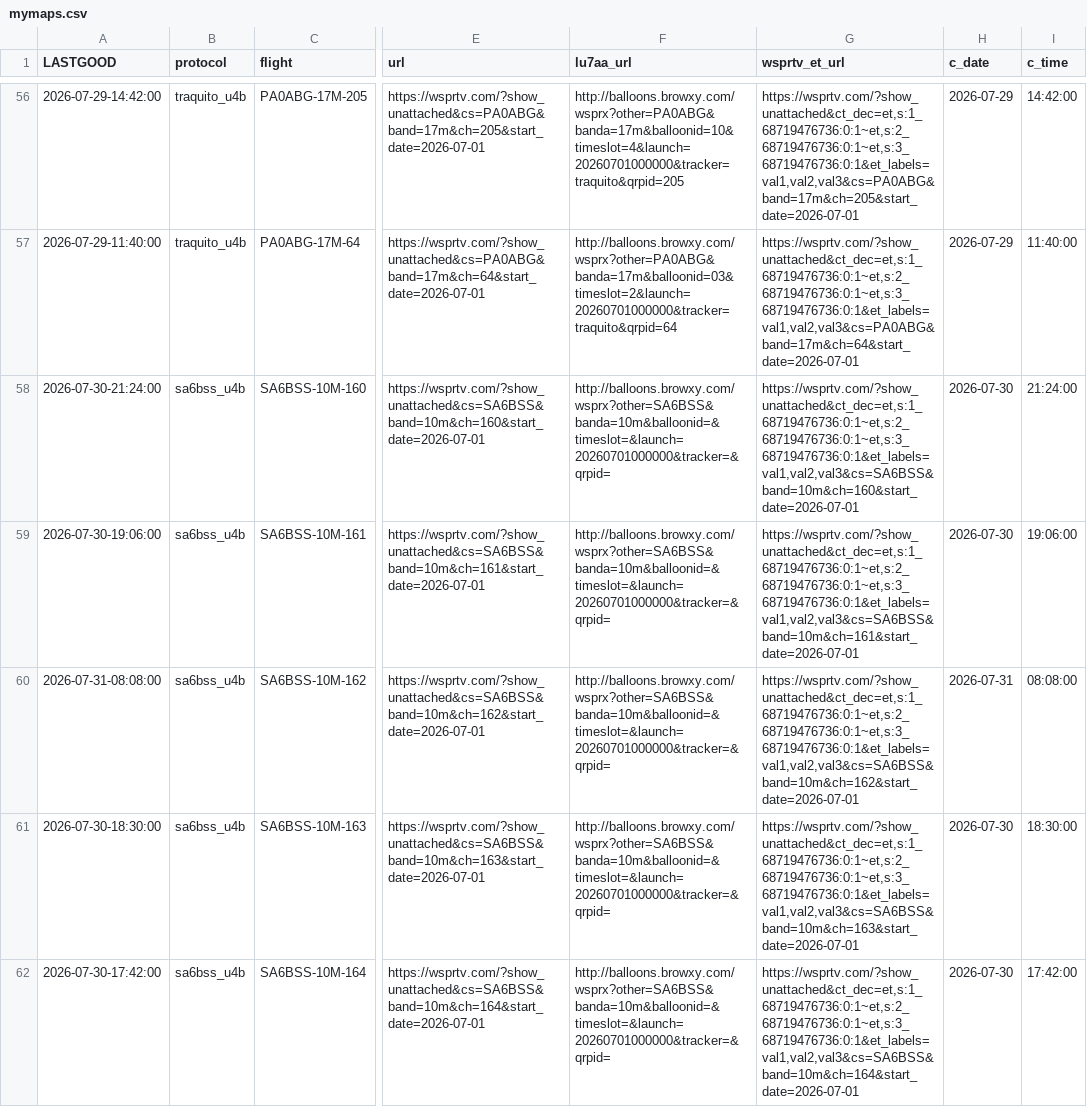
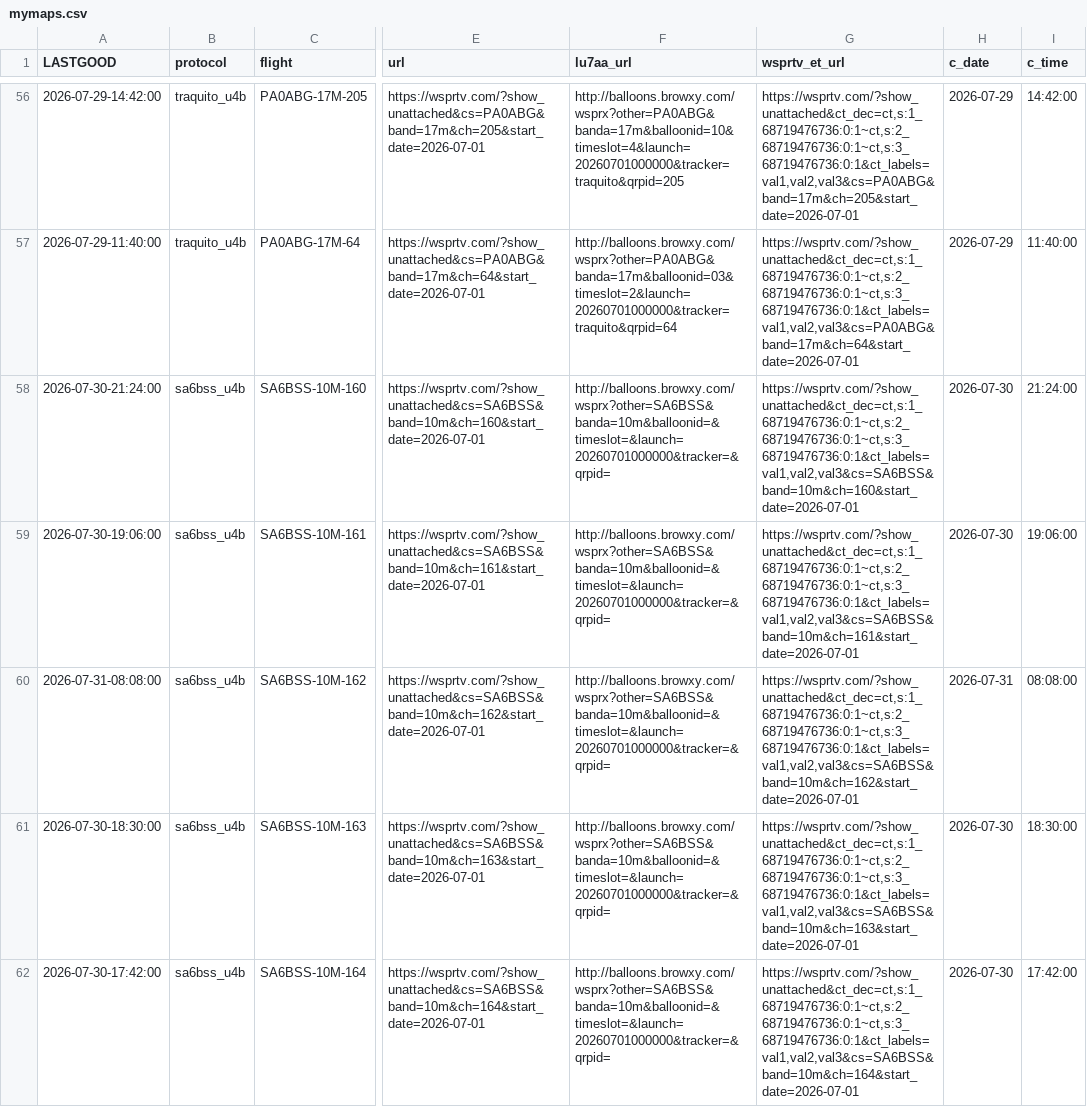
Before and after one commit to knormoyle/knormoyle.github.io, a CSV file: mymaps.csv, drawn as a sheet; only a part is shown, gaps mark what is left out; the diff covers the shown part only; the diff names each change by its address in the sheet, - before the commit and + after, or states it on an @@ line.

```diff
--- a/mymaps.csv
+++ b/mymaps.csv
-G56 (wsprtv_et_url): https://wsprtv.com/?show_unattached&ct_dec=et,s:1_68719476736:0:1~et,s:2_68719476736:0:1~et,s:3_68719476736:0:1&et_labels=val1,val2,val3&cs=PA0ABG&band=17m&ch=205&start_date=2026-07-01
+G56 (wsprtv_et_url): https://wsprtv.com/?show_unattached&ct_dec=ct,s:1_68719476736:0:1~ct,s:2_68719476736:0:1~ct,s:3_68719476736:0:1&ct_labels=val1,val2,val3&cs=PA0ABG&band=17m&ch=205&start_date=2026-07-01
-G57 (wsprtv_et_url): https://wsprtv.com/?show_unattached&ct_dec=et,s:1_68719476736:0:1~et,s:2_68719476736:0:1~et,s:3_68719476736:0:1&et_labels=val1,val2,val3&cs=PA0ABG&band=17m&ch=64&start_date=2026-07-01
+G57 (wsprtv_et_url): https://wsprtv.com/?show_unattached&ct_dec=ct,s:1_68719476736:0:1~ct,s:2_68719476736:0:1~ct,s:3_68719476736:0:1&ct_labels=val1,val2,val3&cs=PA0ABG&band=17m&ch=64&start_date=2026-07-01
-G58 (wsprtv_et_url): https://wsprtv.com/?show_unattached&ct_dec=et,s:1_68719476736:0:1~et,s:2_68719476736:0:1~et,s:3_68719476736:0:1&et_labels=val1,val2,val3&cs=SA6BSS&band=10m&ch=160&start_date=2026-07-01
+G58 (wsprtv_et_url): https://wsprtv.com/?show_unattached&ct_dec=ct,s:1_68719476736:0:1~ct,s:2_68719476736:0:1~ct,s:3_68719476736:0:1&ct_labels=val1,val2,val3&cs=SA6BSS&band=10m&ch=160&start_date=2026-07-01
-G59 (wsprtv_et_url): https://wsprtv.com/?show_unattached&ct_dec=et,s:1_68719476736:0:1~et,s:2_68719476736:0:1~et,s:3_68719476736:0:1&et_labels=val1,val2,val3&cs=SA6BSS&band=10m&ch=161&start_date=2026-07-01
+G59 (wsprtv_et_url): https://wsprtv.com/?show_unattached&ct_dec=ct,s:1_68719476736:0:1~ct,s:2_68719476736:0:1~ct,s:3_68719476736:0:1&ct_labels=val1,val2,val3&cs=SA6BSS&band=10m&ch=161&start_date=2026-07-01
-G60 (wsprtv_et_url): https://wsprtv.com/?show_unattached&ct_dec=et,s:1_68719476736:0:1~et,s:2_68719476736:0:1~et,s:3_68719476736:0:1&et_labels=val1,val2,val3&cs=SA6BSS&band=10m&ch=162&start_date=2026-07-01
+G60 (wsprtv_et_url): https://wsprtv.com/?show_unattached&ct_dec=ct,s:1_68719476736:0:1~ct,s:2_68719476736:0:1~ct,s:3_68719476736:0:1&ct_labels=val1,val2,val3&cs=SA6BSS&band=10m&ch=162&start_date=2026-07-01
-G61 (wsprtv_et_url): https://wsprtv.com/?show_unattached&ct_dec=et,s:1_68719476736:0:1~et,s:2_68719476736:0:1~et,s:3_68719476736:0:1&et_labels=val1,val2,val3&cs=SA6BSS&band=10m&ch=163&start_date=2026-07-01
+G61 (wsprtv_et_url): https://wsprtv.com/?show_unattached&ct_dec=ct,s:1_68719476736:0:1~ct,s:2_68719476736:0:1~ct,s:3_68719476736:0:1&ct_labels=val1,val2,val3&cs=SA6BSS&band=10m&ch=163&start_date=2026-07-01
-G62 (wsprtv_et_url): https://wsprtv.com/?show_unattached&ct_dec=et,s:1_68719476736:0:1~et,s:2_68719476736:0:1~et,s:3_68719476736:0:1&et_labels=val1,val2,val3&cs=SA6BSS&band=10m&ch=164&start_date=2026-07-01
+G62 (wsprtv_et_url): https://wsprtv.com/?show_unattached&ct_dec=ct,s:1_68719476736:0:1~ct,s:2_68719476736:0:1~ct,s:3_68719476736:0:1&ct_labels=val1,val2,val3&cs=SA6BSS&band=10m&ch=164&start_date=2026-07-01
```
Also changed, not shown: 82 edited cells elsewhere in this file.
